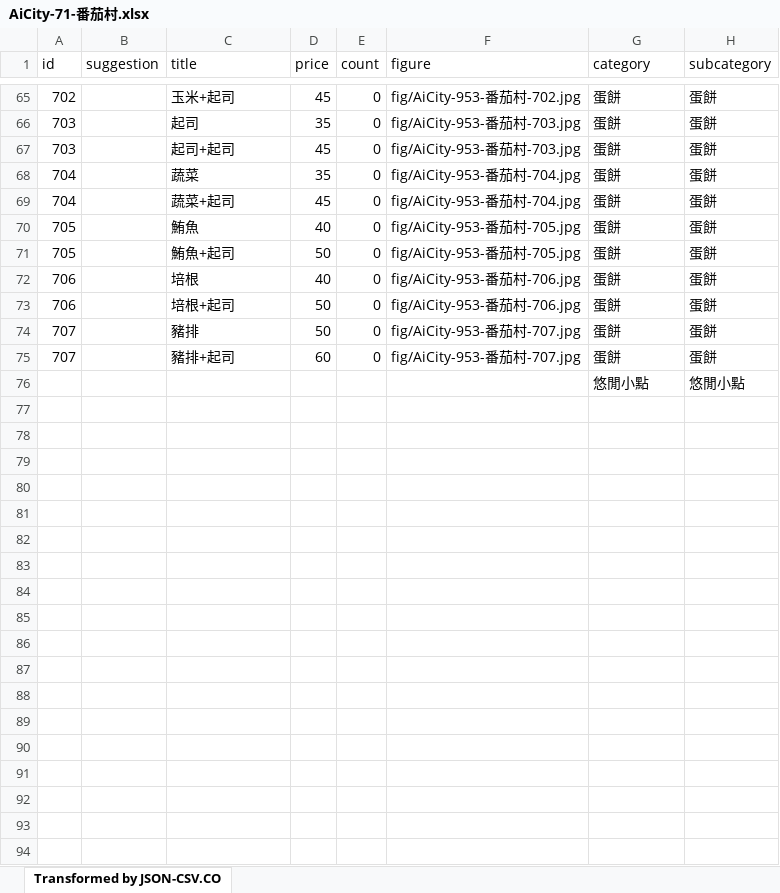
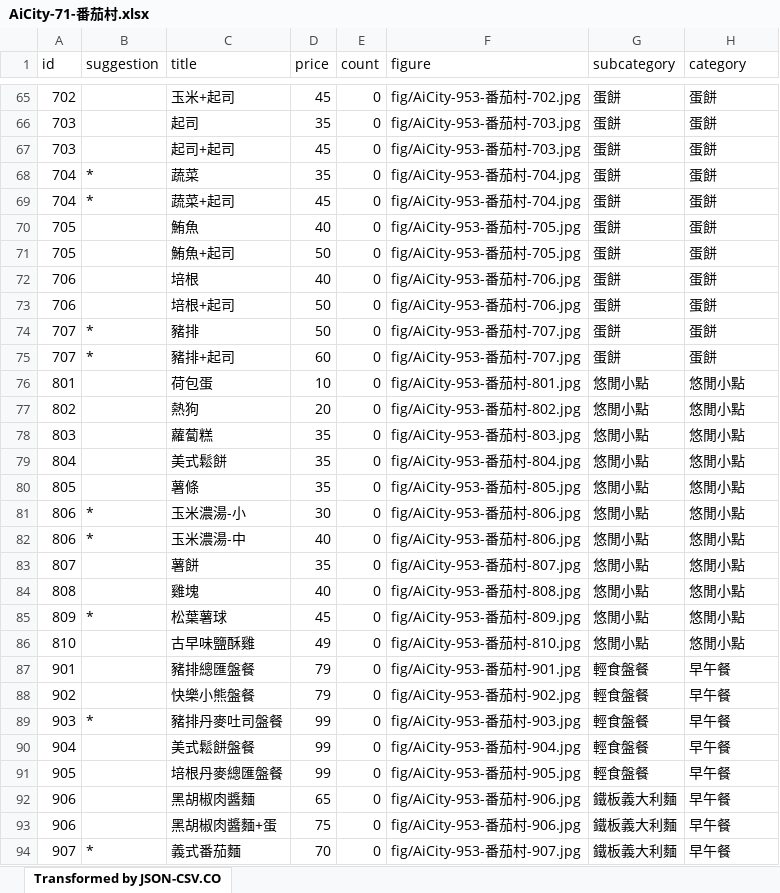
Before and after one commit to TCWang/AiCity2019, an Excel workbook: db/AiCity-71-番茄村.xlsx, sheet Transformed by JSON-CSV.CO, drawn as a sheet; only a part is shown, gaps mark what is left out; values as stored, in another font and other column widths than the file's, no borders; removed rows and columns are numbered as before the commit, all else as after; the diff covers the shown part only; the diff names each change by its address in the sheet, - before the commit and + after, or states it on an @@ line.

```diff
--- a/db/AiCity-71-番茄村.xlsx (sheet Transformed by JSON-CSV.CO)
+++ b/db/AiCity-71-番茄村.xlsx (sheet Transformed by JSON-CSV.CO)
-G1: category
+G1: subcategory
-H1: subcategory
+H1: category
-B68:B69 (suggestion): (empty)
+B68:B69 (suggestion): *
-B74:B75 (suggestion): (empty)
+B74:B75 (suggestion): *
-row 76:  |  |  |  |  |  | 悠閒小點 | 悠閒小點
+row 76: 801 |  | 荷包蛋 | 10 | 0 | fig/AiCity-953-番茄村-801.jpg | 悠閒小點 | 悠閒小點
+row 77: 802 |  | 熱狗 | 20 | 0 | fig/AiCity-953-番茄村-802.jpg | 悠閒小點 | 悠閒小點
+row 78: 803 |  | 蘿蔔糕 | 35 | 0 | fig/AiCity-953-番茄村-803.jpg | 悠閒小點 | 悠閒小點
+row 79: 804 |  | 美式鬆餅 | 35 | 0 | fig/AiCity-953-番茄村-804.jpg | 悠閒小點 | 悠閒小點
+row 80: 805 |  | 薯條 | 35 | 0 | fig/AiCity-953-番茄村-805.jpg | 悠閒小點 | 悠閒小點
+row 81: 806 | * | 玉米濃湯-小 | 30 | 0 | fig/AiCity-953-番茄村-806.jpg | 悠閒小點 | 悠閒小點
+row 82: 806 | * | 玉米濃湯-中 | 40 | 0 | fig/AiCity-953-番茄村-806.jpg | 悠閒小點 | 悠閒小點
+row 83: 807 |  | 薯餅 | 35 | 0 | fig/AiCity-953-番茄村-807.jpg | 悠閒小點 | 悠閒小點
+row 84: 808 |  | 雞塊 | 40 | 0 | fig/AiCity-953-番茄村-808.jpg | 悠閒小點 | 悠閒小點
+row 85: 809 | * | 松葉薯球 | 45 | 0 | fig/AiCity-953-番茄村-809.jpg | 悠閒小點 | 悠閒小點
+row 86: 810 |  | 古早味鹽酥雞 | 49 | 0 | fig/AiCity-953-番茄村-810.jpg | 悠閒小點 | 悠閒小點
+row 87: 901 |  | 豬排總匯盤餐 | 79 | 0 | fig/AiCity-953-番茄村-901.jpg | 輕食盤餐 | 早午餐
+row 88: 902 |  | 快樂小熊盤餐 | 79 | 0 | fig/AiCity-953-番茄村-902.jpg | 輕食盤餐 | 早午餐
+row 89: 903 | * | 豬排丹麥吐司盤餐 | 99 | 0 | fig/AiCity-953-番茄村-903.jpg | 輕食盤餐 | 早午餐
+row 90: 904 |  | 美式鬆餅盤餐 | 99 | 0 | fig/AiCity-953-番茄村-904.jpg | 輕食盤餐 | 早午餐
+row 91: 905 |  | 培根丹麥總匯盤餐 | 99 | 0 | fig/AiCity-953-番茄村-905.jpg | 輕食盤餐 | 早午餐
+row 92: 906 |  | 黑胡椒肉醬麵 | 65 | 0 | fig/AiCity-953-番茄村-906.jpg | 鐵板義大利麵 | 早午餐
+row 93: 906 |  | 黑胡椒肉醬麵+蛋 | 75 | 0 | fig/AiCity-953-番茄村-906.jpg | 鐵板義大利麵 | 早午餐
+row 94: 907 | * | 義式番茄麵 | 70 | 0 | fig/AiCity-953-番茄村-907.jpg | 鐵板義大利麵 | 早午餐
```
Also changed, not shown: 50 added rows and 9 edited cells elsewhere in this sheet, 5 other files.
